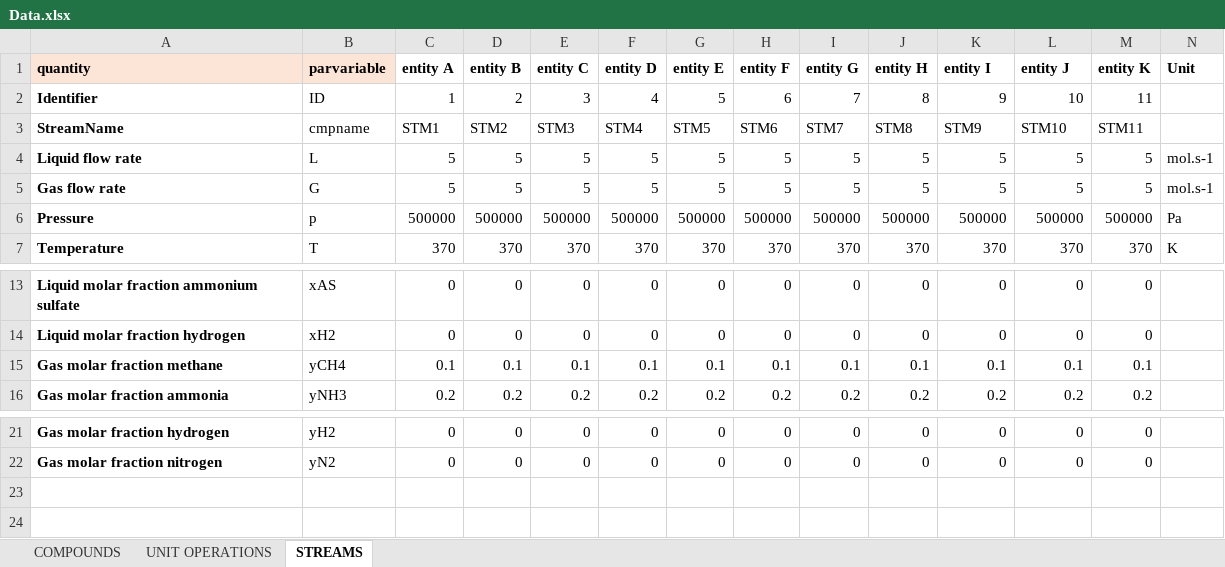
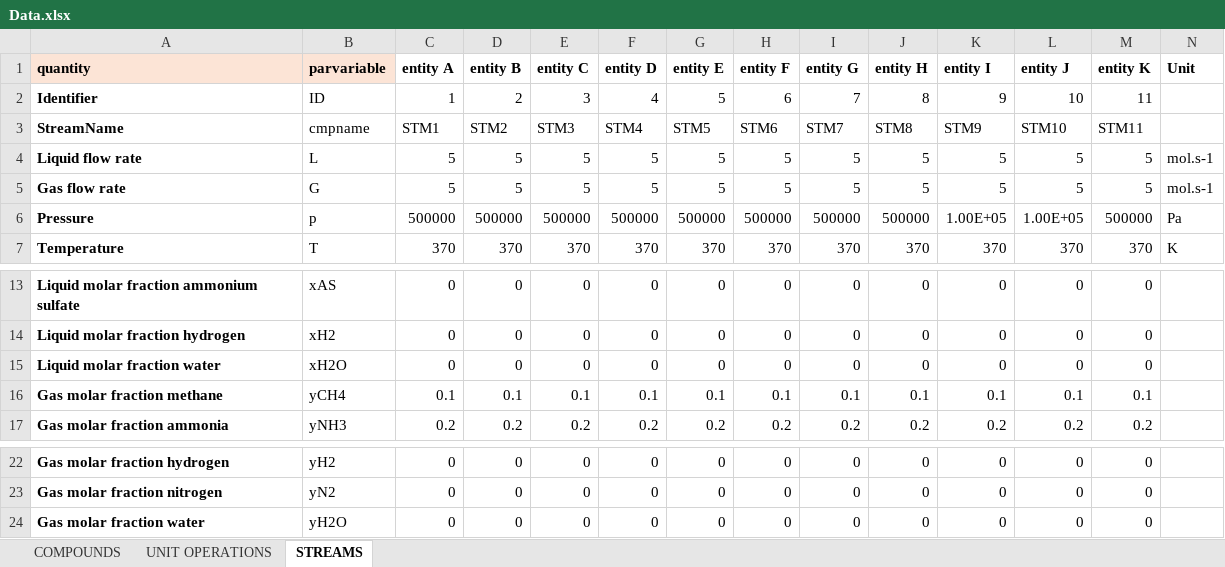
Before and after one commit to triceert/CS, an Excel workbook: MatlabWD/Data.xlsx, sheet STREAMS, drawn as a sheet; only a part is shown, gaps mark what is left out; values as stored, in another font and other column widths than the file's, no borders; rows hold the shown columns only; the diff names each change by its address in the sheet, - before the commit and + after, or states it on an @@ line.

```diff
--- a/MatlabWD/Data.xlsx (sheet STREAMS)
+++ b/MatlabWD/Data.xlsx (sheet STREAMS)
-K6 (entity I): 500000
+K6 (entity I): 1.00E+05
-L6 (entity J): 500000
+L6 (entity J): 1.00E+05
+row 15: Liquid molar fraction water | xH2O | 0 | 0 | 0 | 0 | 0 | 0 | 0 | 0 | 0 | 0 | 0
+row 24: Gas molar fraction water | yH2O | 0 | 0 | 0 | 0 | 0 | 0 | 0 | 0 | 0 | 0 | 0
```
Also changed, not shown: 2 other files.
